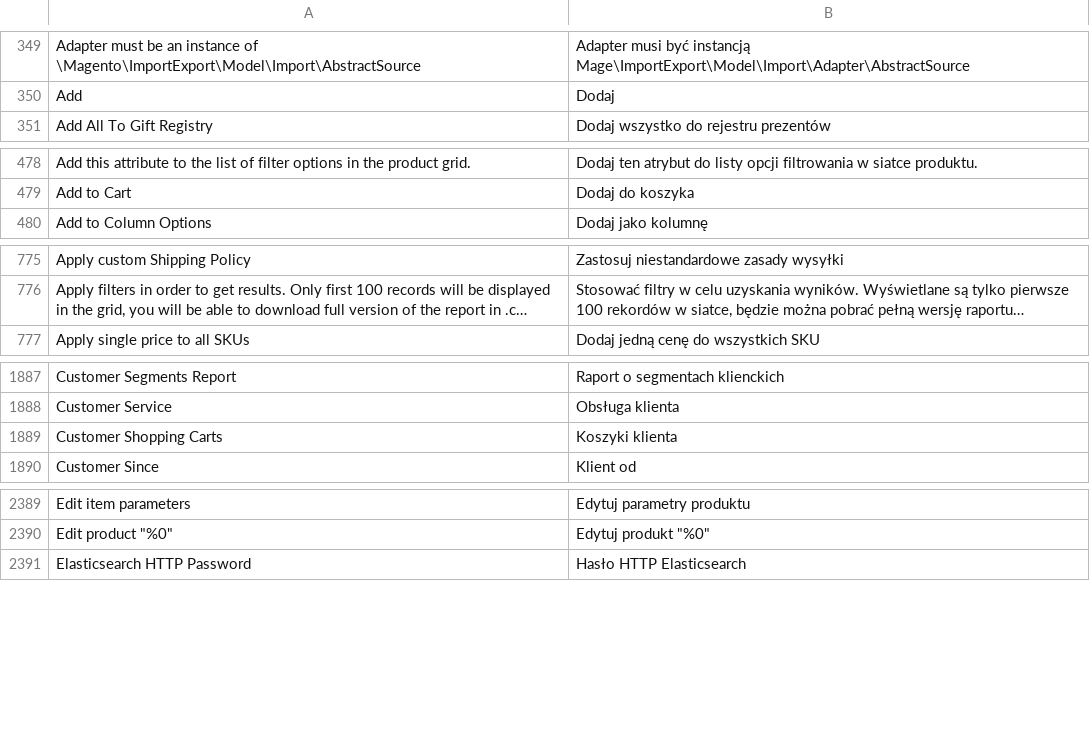
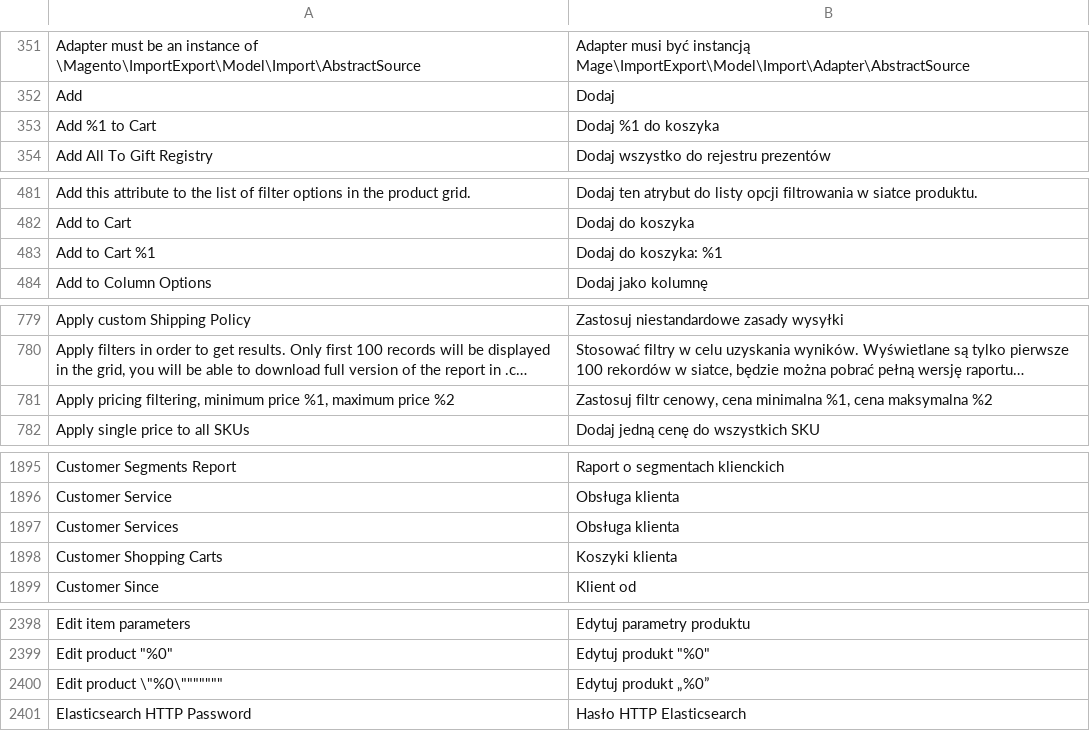
Before and after one commit to GARDENLAWN/hyvatheme, a CSV file: i18n/pl_PL.csv, drawn as a sheet; only a part is shown, gaps mark what is left out; long unchanged cells end in …; the diff covers the shown part only; the diff names each change by its address in the sheet, - before the commit and + after, or states it on an @@ line.

```diff
--- a/i18n/pl_PL.csv
+++ b/i18n/pl_PL.csv
+row 353: Add %1 to Cart | Dodaj %1 do koszyka
+row 483: Add to Cart %1 | Dodaj do koszyka: %1
+row 781: Apply pricing filtering, minimum price %1, maximum price %2 | Zastosuj filtr cenowy, cena minimalna %1, cena maksymalna %2
+row 1897: Customer Services | Obsługa klienta
+row 2400: Edit product \"%0\""""""" | Edytuj produkt „%0”
```
Also changed, not shown: 29 added rows elsewhere in this file.
